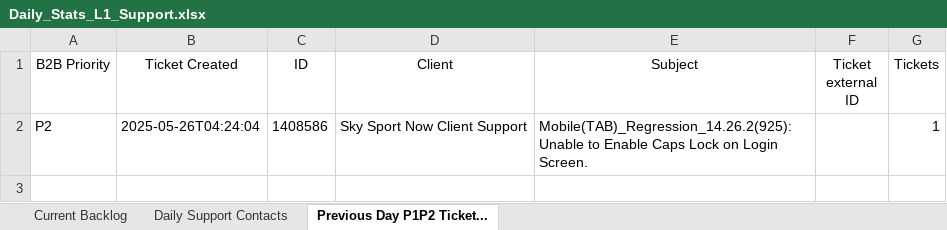
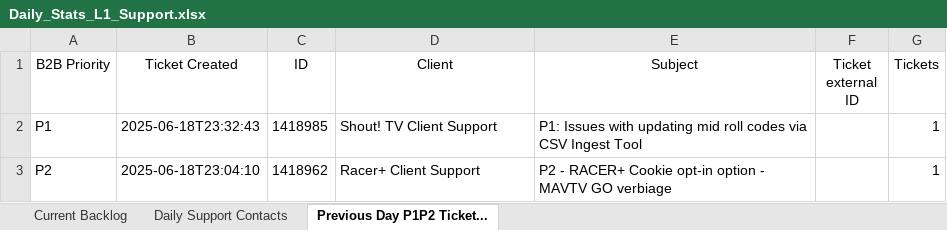
Before and after one commit to Strideface/Daily-Stats-Automation, an Excel workbook: Daily_Stats_L1_Support.xlsx, sheet Previous Day P1P2 Ticket..., drawn as a sheet; values as stored, in another font and other column widths than the file's, no borders; addresses are those after the commit; the diff names each change by its address in the sheet, - before the commit and + after, or states it on an @@ line.

Commit message:
Update client list

```diff
--- a/Daily_Stats_L1_Support.xlsx (sheet Previous Day P1P2 Ticket...)
+++ b/Daily_Stats_L1_Support.xlsx (sheet Previous Day P1P2 Ticket...)
+row 2: P1 | 2025-06-18T23:32:43 | 1418985 | Shout! TV Client Support | P1: Issues with updating mid roll codes via CSV Ingest Tool |  | 1
-B3 (Ticket Created): 2025-05-26T04:24:04
+B3 (Ticket Created): 2025-06-18T23:04:10
-C3 (ID): 1408586
+C3 (ID): 1418962
-D3 (Client): Sky Sport Now Client Support
+D3 (Client): Racer+ Client Support
-E3 (Subject): Mobile(TAB)_Regression_14.26.2(925): Unable to Enable Caps Lock on Login Screen.
+E3 (Subject): P2 - RACER+ Cookie opt-in option - MAVTV GO verbiage
```
Also changed, not shown: sheet Daily Support Contacts, sheet Current Backlog, Daily_Team_Stats.xlsx, 3 other files.
